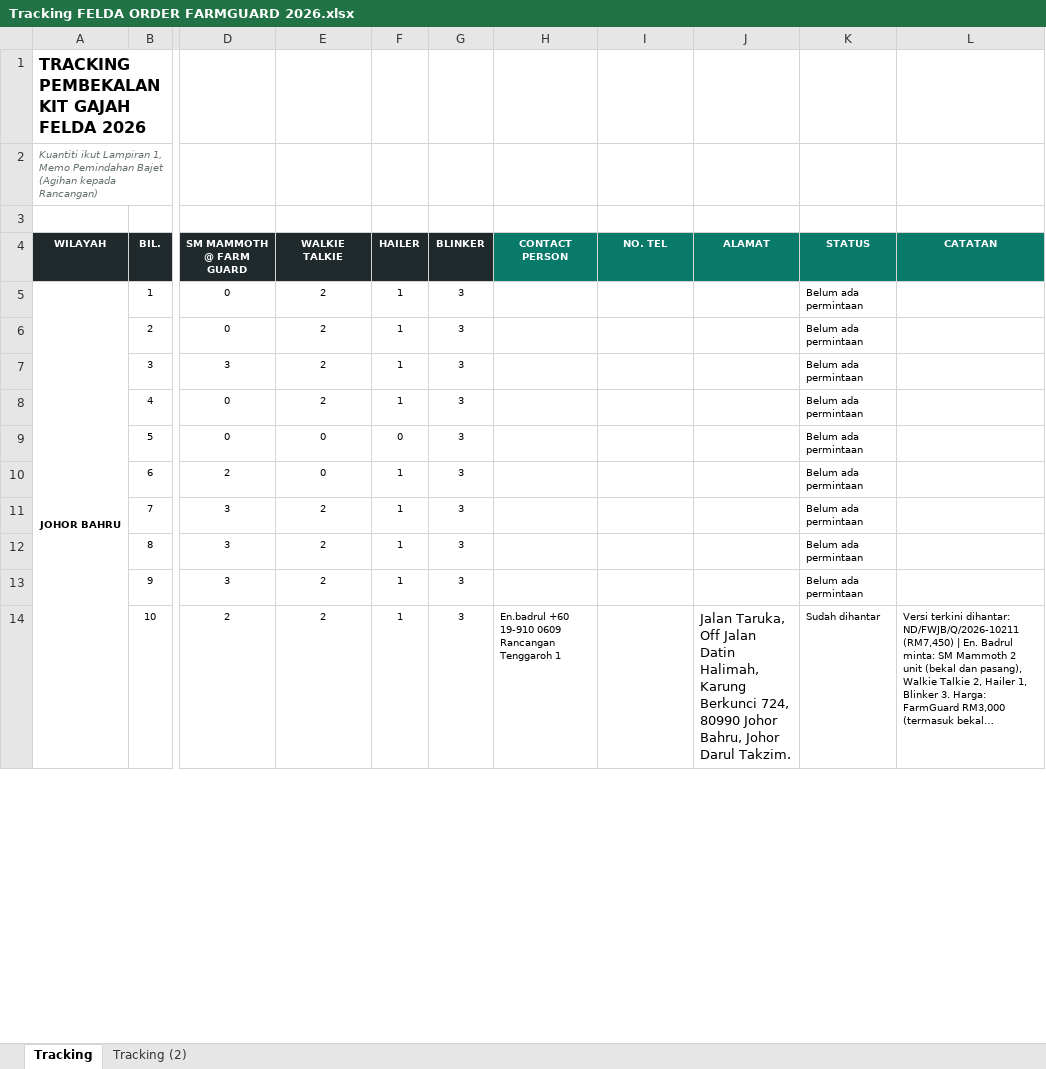
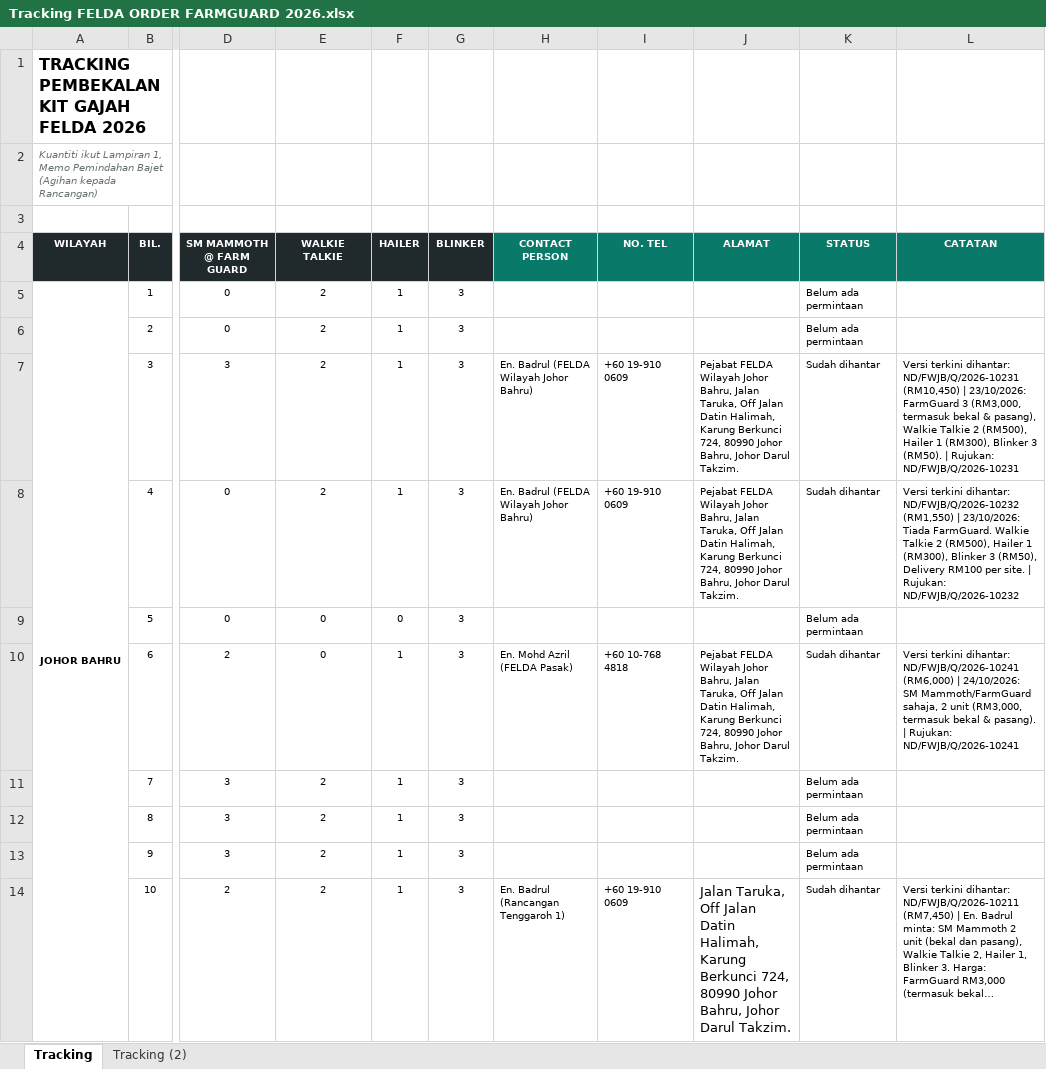
Before and after one commit to shafik86/RancanganFelda-KitGajah, an Excel workbook: Tracking FELDA ORDER FARMGUARD 2026.xlsx, sheet Tracking, drawn as a sheet; only a part is shown, gaps mark what is left out; long unchanged cells end in …; values as stored, in another font and other column widths than the file's, no borders; the diff covers the shown part only; the diff names each change by its address in the sheet, - before the commit and + after, or states it on an @@ line.

Commit message:
Updated list
latest by 24/10/2026

```diff
--- a/Tracking FELDA ORDER FARMGUARD 2026.xlsx (sheet Tracking)
+++ b/Tracking FELDA ORDER FARMGUARD 2026.xlsx (sheet Tracking)
-H7:H8 (CONTACT PERSON): (empty)
+H7:H8 (CONTACT PERSON): En. Badrul (FELDA Wilayah Johor Bahru)
-I7:I8 (NO. TEL): (empty)
+I7:I8 (NO. TEL): +60 19-910 0609
-J7:J8 (ALAMAT): (empty)
+J7:J8 (ALAMAT): Pejabat FELDA Wilayah Johor Bahru, Jalan Taruka, Off Jalan Datin Halimah, Karung Berkunci 724, 80990 Johor Bahru, Johor Darul Takzim.
-K7:K8 (STATUS): Belum ada permintaan
+K7:K8 (STATUS): Sudah dihantar
-L7 (CATATAN): (empty)
+L7 (CATATAN): Versi terkini dihantar: ND/FWJB/Q/2026-10231 (RM10,450) | 23/10/2026: FarmGuard 3 (RM3,000, termasuk bekal & pasang), Walkie Talkie 2 (RM500), Hailer 1 (RM300), Blinker 3 (RM50). | Rujukan: ND/FWJB/Q/2026-10231
-L8 (CATATAN): (empty)
+L8 (CATATAN): Versi terkini dihantar: ND/FWJB/Q/2026-10232 (RM1,550) | 23/10/2026: Tiada FarmGuard. Walkie Talkie 2 (RM500), Hailer 1 (RM300), Blinker 3 (RM50), Delivery RM100 per site. | Rujukan: ND/FWJB/Q/2026-10232
-H10 (CONTACT PERSON): (empty)
+H10 (CONTACT PERSON): En. Mohd Azril (FELDA Pasak)
-I10 (NO. TEL): (empty)
+I10 (NO. TEL): +60 10-768 4818
-J10 (ALAMAT): (empty)
+J10 (ALAMAT): Pejabat FELDA Wilayah Johor Bahru, Jalan Taruka, Off Jalan Datin Halimah, Karung Berkunci 724, 80990 Johor Bahru, Johor Darul Takzim.
-K10 (STATUS): Belum ada permintaan
+K10 (STATUS): Sudah dihantar
-L10 (CATATAN): (empty)
+L10 (CATATAN): Versi terkini dihantar: ND/FWJB/Q/2026-10241 (RM6,000) | 24/10/2026: SM Mammoth/FarmGuard sahaja, 2 unit (RM3,000, termasuk bekal & pasang). | Rujukan: ND/FWJB/Q/2026-10241
-H14 (CONTACT PERSON): En.badrul +60 19-910 0609 Rancangan Tenggaroh 1
+H14 (CONTACT PERSON): En. Badrul (Rancangan Tenggaroh 1)
-I14 (NO. TEL): (empty)
+I14 (NO. TEL): +60 19-910 0609
```
Also changed, not shown: 6 edited cells and merged cells elsewhere in this sheet, 3 other files.
